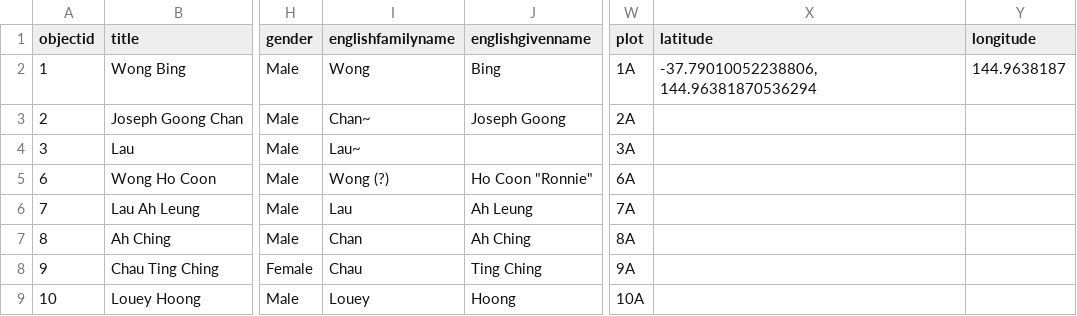
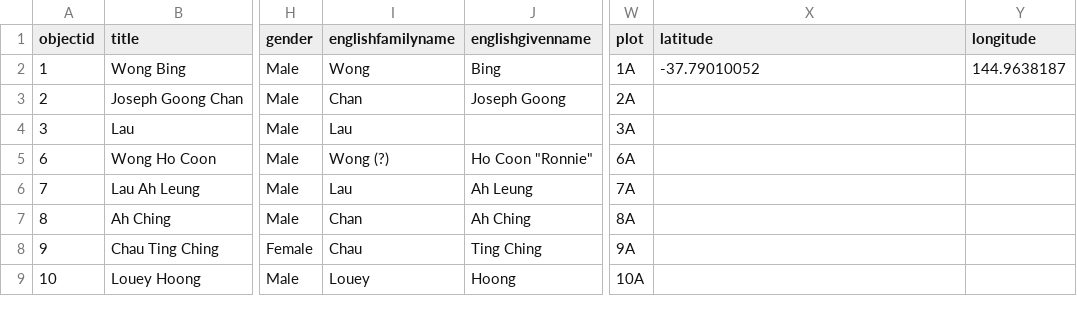
Before and after one commit to mrgamhong/mgc, a CSV file: _data/mgc_collection.csv, drawn as a sheet; only a part is shown, gaps mark what is left out; the diff names each change by its address in the sheet, - before the commit and + after, or states it on an @@ line.

Commit message:
Add files via upload

```diff
--- a/_data/mgc_collection.csv
+++ b/_data/mgc_collection.csv
-X2 (latitude): -37.79010052238806, 144.96381870536294
+X2 (latitude): -37.79010052
-I3 (englishfamilyname): Chan~
+I3 (englishfamilyname): Chan
-I4 (englishfamilyname): Lau~
+I4 (englishfamilyname): Lau
```
